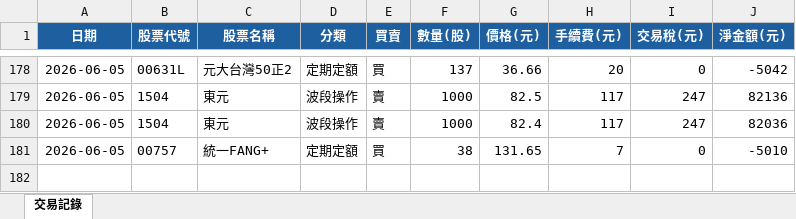
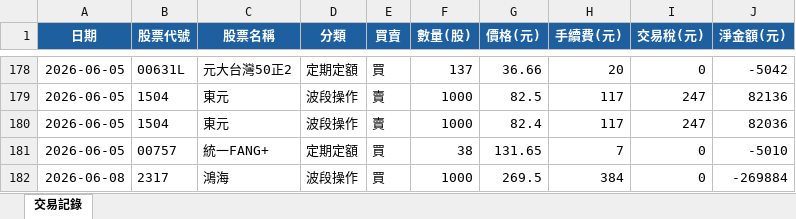
Before and after one commit to jkytte-alt/GitHub_alex_repo, an Excel workbook: 股票紀錄.xlsx, sheet 交易記錄, drawn as a sheet; only a part is shown, gaps mark what is left out; values as stored, in another font and other column widths than the file's, no borders; the diff names each change by its address in the sheet, - before the commit and + after, or states it on an @@ line.

```diff
--- a/股票紀錄.xlsx (sheet 交易記錄)
+++ b/股票紀錄.xlsx (sheet 交易記錄)
+row 182: 2026-06-08 | 2317 | 鴻海 | 波段操作 | 買 | 1000 | 269.5 | 384 | 0 | -269884
```
Also changed, not shown: 24 other files.
